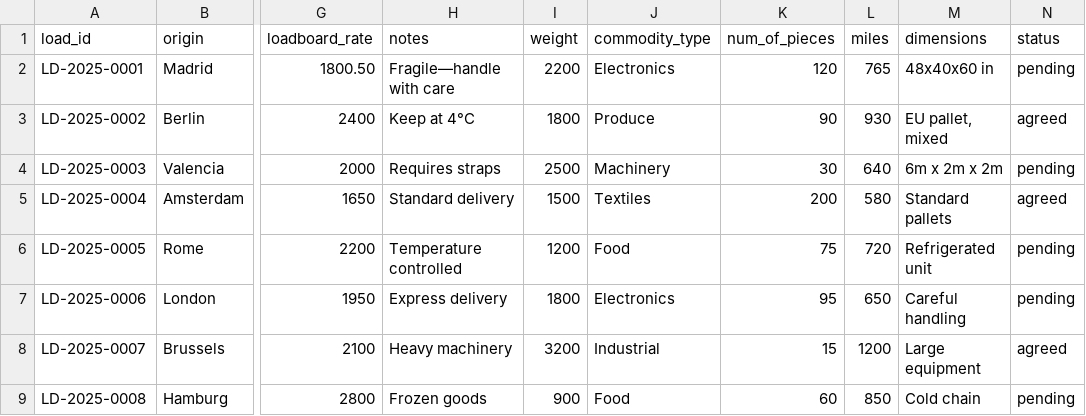
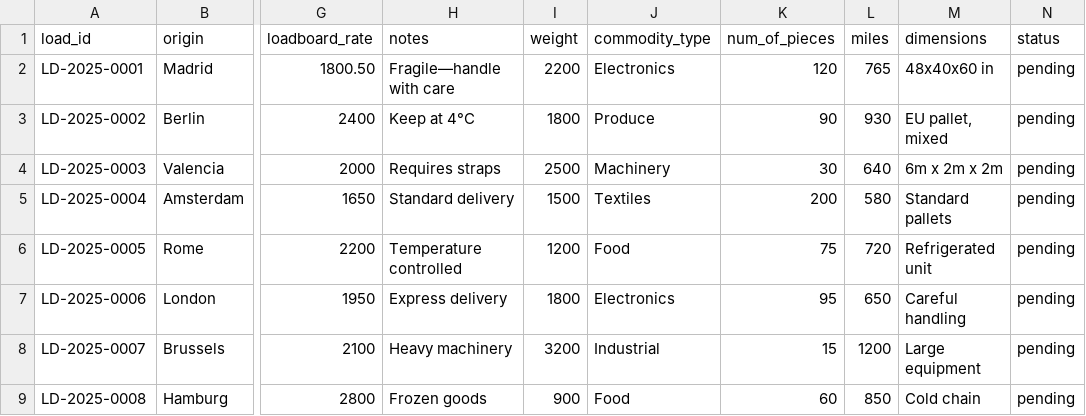
Before and after one commit to GonzaloJab/HappyRobot, a CSV file: backend/data/seed_shipments.csv, drawn as a sheet; only a part is shown, gaps mark what is left out; the diff names each change by its address in the sheet, - before the commit and + after, or states it on an @@ line.

```diff
--- a/backend/data/seed_shipments.csv
+++ b/backend/data/seed_shipments.csv
-N3 (status): agreed
+N3 (status): pending
-N5 (status): agreed
+N5 (status): pending
-N8 (status): agreed
+N8 (status): pending
```
Also changed, not shown: 17 other files.
